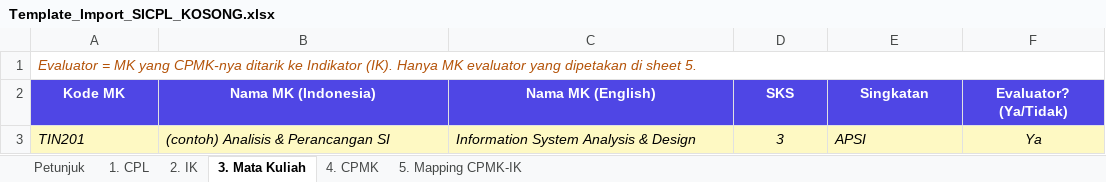
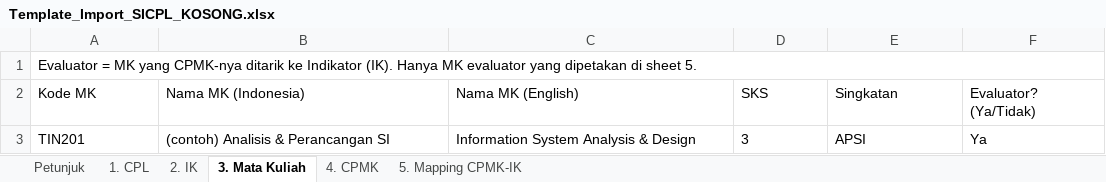
Before and after one commit to Anggaadi14/apsikelompok2, an Excel workbook: apsi2026/public/templates/Template_Import_SICPL_KOSONG.xlsx, sheet 3. Mata Kuliah, drawn as a sheet; values as stored, in another font and other column widths than the file's, no borders; the diff names each change by its address in the sheet, - before the commit and + after, or states it on an @@ line.

```diff
--- a/apsi2026/public/templates/Template_Import_SICPL_KOSONG.xlsx (sheet 3. Mata Kuliah)
+++ b/apsi2026/public/templates/Template_Import_SICPL_KOSONG.xlsx (sheet 3. Mata Kuliah)
@@ A1 italic: on → off, text colour: #B45309 → black @@
@@ A2:F2 fill: #4F46E5 → none, bold: on → off, text colour: #FFFFFF → black, alignment: center → left @@
@@ A3:F3 fill: #FEF9C3 → none, italic: on → off @@
-D3 alignment: center
+D3 alignment: left
-F3 alignment: center
+F3 alignment: left
```
Also changed, not shown: sheet 1. CPL, sheet 4. CPMK, sheet Petunjuk, sheet 5. Mapping CPMK-IK, sheet 2. IK, apsi2026/public/templates/Data_Dummy_SICPL_K24.xlsx, 7 other files.
